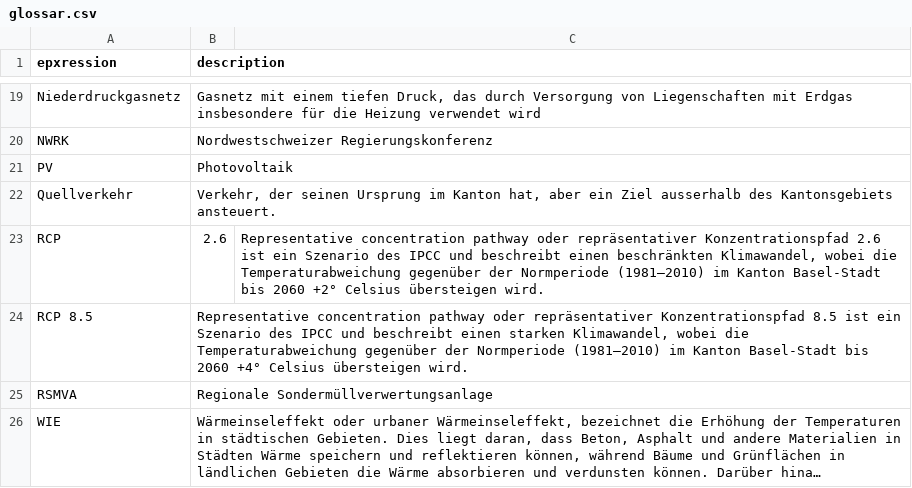
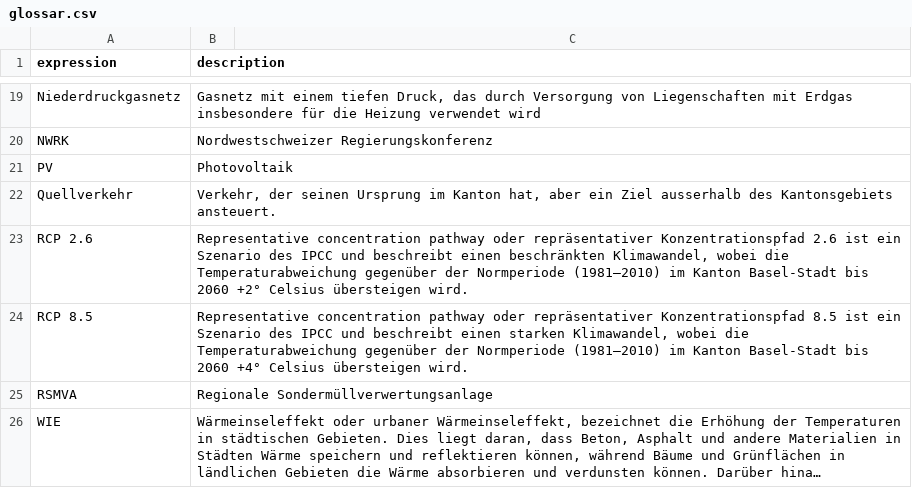
Before and after one commit to lcalmbach/climate-strategy-bs, a CSV file: source/data/glossar.csv, drawn as a sheet; only a part is shown, gaps mark what is left out; long unchanged cells end in …; removed rows and columns are numbered as before the commit, all else as after; the diff names each change by its address in the sheet, - before the commit and + after, or states it on an @@ line.

```diff
--- a/source/data/glossar.csv
+++ b/source/data/glossar.csv
-A1: epxression
+A1: expression
-row 23: RCP | 2.6 | Representative concentration pathway oder repräsentativer Konzentrationspfad 2.6 ist ein Szenario des IPCC und beschreibt einen beschränkten Klimawandel, wobei die Temperaturabweichung gegenüber der Normperiode (1981–2010) im Kanton Basel-Stadt bis 2060 +2° Celsius übersteigen wird.
+row 23: RCP 2.6 | Representative concentration pathway oder repräsentativer Konzentrationspfad 2.6 ist ein Szenario des IPCC und beschreibt einen beschränkten Klimawandel, wobei die Temperaturabweichung gegenüber der Normperiode (1981–2010) im Kanton Basel-Stadt bis 2060 +2° Celsius übersteigen wird.
```
Also changed, not shown: source/data/factors.csv, 7 other files.
